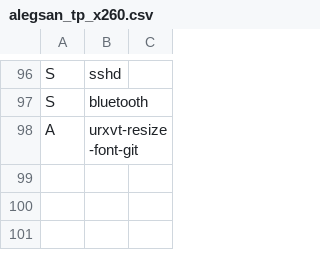
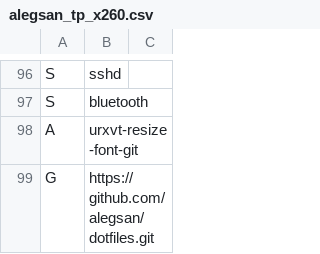
Before and after one commit to schmidtandreas/arch-install, a CSV file: configs/alegsan_tp_x260.csv, drawn as a sheet; only a part is shown, gaps mark what is left out; the diff names each change by its address in the sheet, - before the commit and + after, or states it on an @@ line.

Commit message:
configs: alegsan: add dotfiles repo

```diff
--- a/configs/alegsan_tp_x260.csv
+++ b/configs/alegsan_tp_x260.csv
+row 99: G | https://github.com/alegsan/dotfiles.git
```
